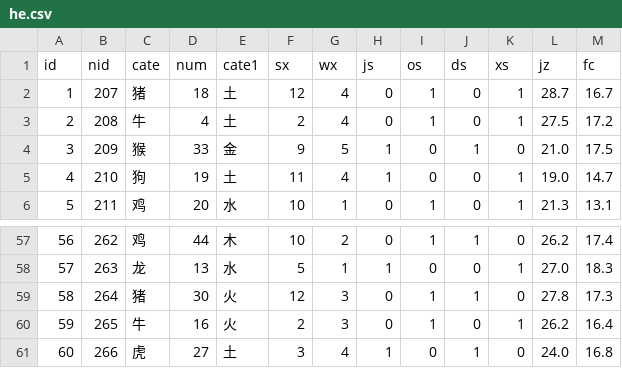
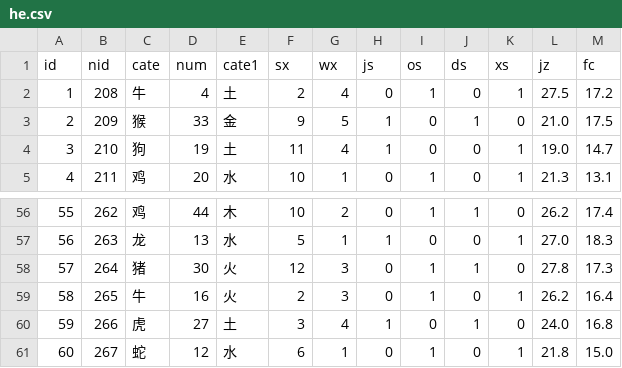
Before and after one commit to hah12345670/test, a CSV file: he.csv, drawn as a sheet; only a part is shown, gaps mark what is left out; removed rows and columns are numbered as before the commit, all else as after; the diff names each change by its address in the sheet, - before the commit and + after, or states it on an @@ line.

```diff
--- a/he.csv
+++ b/he.csv
-row 2: 1 | 207 | 猪 | 18 | 土 | 12 | 4 | 0 | 1 | 0 | 1 | 28.7 | 16.7
@@ column A (id) renumbered between rows 2 and 60 @@
+row 61: 60 | 267 | 蛇 | 12 | 水 | 6 | 1 | 0 | 1 | 0 | 1 | 21.8 | 15.0
```
Also changed, not shown: heqz.csv, k8.csv, 45 other files.
